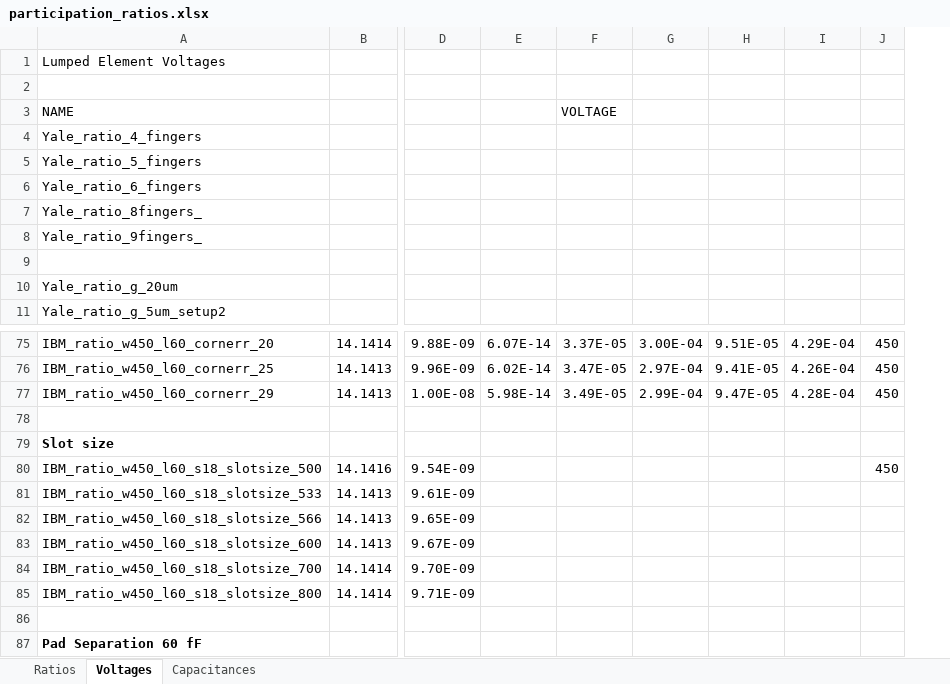
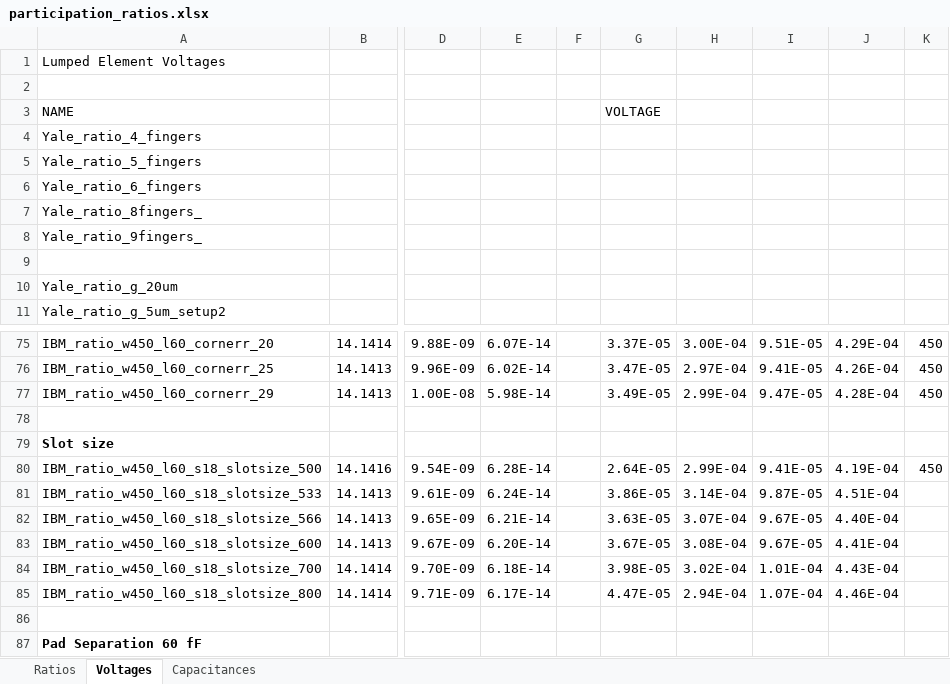
Before and after one commit to RickKoster/BEP, an Excel workbook: participation_ratios.xlsx, sheet Voltages, drawn as a sheet; only a part is shown, gaps mark what is left out; values as stored, in another font and other column widths than the file's, no borders; addresses are those after the commit; the diff covers the shown part only; the diff names each change by its address in the sheet, - before the commit and + after, or states it on an @@ line.

Commit message:
calculated ratios matfiles

```diff
--- a/participation_ratios.xlsx (sheet Voltages)
+++ b/participation_ratios.xlsx (sheet Voltages)
+column F, empty
-E80: (empty)
+E80: 6.28E-14
-G80: (empty)
+G80: 2.64E-05
-H80: (empty)
+H80: 2.99E-04
-I80: (empty)
+I80: 9.41E-05
-J80: (empty)
+J80: 4.19E-04
-E81: (empty)
+E81: 6.24E-14
-G81: (empty)
+G81: 3.86E-05
-H81: (empty)
+H81: 3.14E-04
-I81: (empty)
+I81: 9.87E-05
-J81: (empty)
+J81: 4.51E-04
-E82: (empty)
+E82: 6.21E-14
-G82: (empty)
+G82: 3.63E-05
-H82: (empty)
+H82: 3.07E-04
-I82:I83: (empty)
+I82:I83: 9.67E-05
-J82: (empty)
+J82: 4.40E-04
-E83: (empty)
+E83: 6.20E-14
-G83: (empty)
+G83: 3.67E-05
-H83: (empty)
+H83: 3.08E-04
-J83: (empty)
+J83: 4.41E-04
-E84: (empty)
+E84: 6.18E-14
-G84: (empty)
+G84: 3.98E-05
-H84: (empty)
+H84: 3.02E-04
-I84: (empty)
+I84: 1.01E-04
-J84: (empty)
+J84: 4.43E-04
-E85: (empty)
+E85: 6.17E-14
-G85: (empty)
+G85: 4.47E-05
-H85: (empty)
+H85: 2.94E-04
-I85: (empty)
+I85: 1.07E-04
-J85: (empty)
+J85: 4.46E-04
```
Also changed, not shown: 53 edited cells elsewhere in this sheet, formulas that keep their value, charts or pictures, 17 other files.
